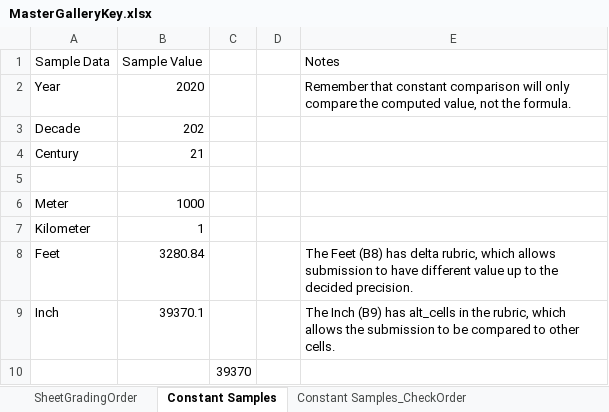
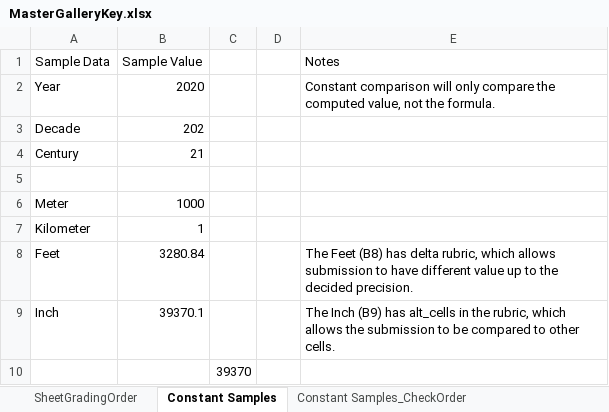
Before and after one commit to cmusv/pysheetgrader-core, an Excel workbook: sample_excel_files/MasterGalleryKey.xlsx, sheet Constant Samples, drawn as a sheet; values as stored, in another font and other column widths than the file's, no borders; the diff names each change by its address in the sheet, - before the commit and + after, or states it on an @@ line.

```diff
--- a/sample_excel_files/MasterGalleryKey.xlsx (sheet Constant Samples)
+++ b/sample_excel_files/MasterGalleryKey.xlsx (sheet Constant Samples)
-E2 (Notes): Remember that constant comparison will…
+E2 (Notes): Constant comparison will…
```
Also changed, not shown: sheet Test Case Samples, sheet Test Case Samples_CheckOrder, sheet Formula Samples, other sheet tabs, sample_excel_files/MasterGallerySubmission.xlsx.
